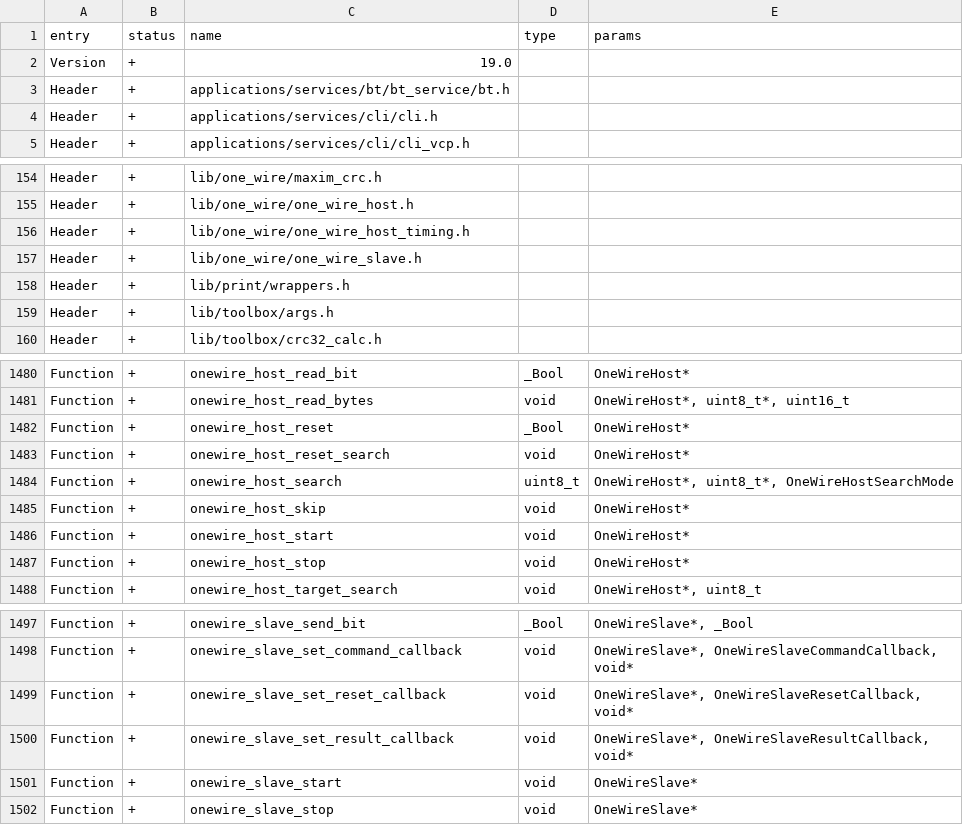
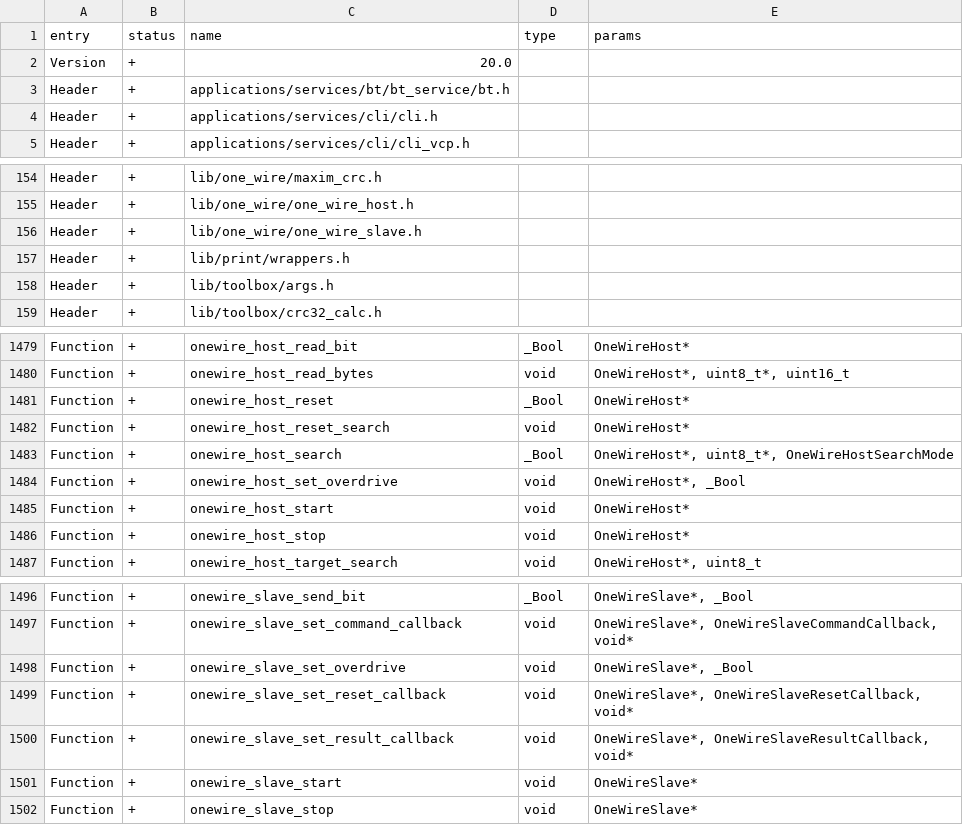
Before and after one commit to Gustav-png/Moon-Firmware, a CSV file: firmware/targets/f18/api_symbols.csv, drawn as a sheet; only a part is shown, gaps mark what is left out.

Commit message:
[FL-3179] 1-Wire Overdrive Mode (#2522)
* Separate ibutton to its own module, add one_wire to f18
* Move onewire cli to a separate app
* Add definitions for normal and overdrive timings
* Update api definitions
* Add rough overdrive timings definition for onewire emulation
* Remove one_wire_host_timing.h
* Add rough overdrive timings for onewire host
* Improve overdrive mode
* Working overdrive mode from flipper to flipper
* Update thermometer example app
* Turn on otg power when running thermometer example app
* Implement reset overdrive switching
* Always exit out of overdrive mode
* Improve overdrive timings
* Fix typos
* Fix reset behaviour
* Use overdrive mode everywhere in DS1996
* Improve comments
* Bump API version

Co-authored-by: あく <alleteam@gmail.com>

```diff
--- a/firmware/targets/f18/api_symbols.csv
+++ b/firmware/targets/f18/api_symbols.csv
@@ -1,3 +1,3 @@
 entry,status,name,type,params
-Version,+,19.0,,
+Version,+,20.0,,
 Header,+,applications/services/bt/bt_service/bt.h,,
@@ -155,3 +155,2 @@ Header,+,lib/one_wire/maxim_crc.h,,
 Header,+,lib/one_wire/one_wire_host.h,,
-Header,+,lib/one_wire/one_wire_host_timing.h,,
 Header,+,lib/one_wire/one_wire_slave.h,,
@@ -1483,4 +1482,4 @@ Function,+,onewire_host_reset,_Bool,OneWireHost*
 Function,+,onewire_host_reset_search,void,OneWireHost*
-Function,+,onewire_host_search,uint8_t,"OneWireHost*, uint8_t*, OneWireHostSearchMode"
-Function,+,onewire_host_skip,void,OneWireHost*
+Function,+,onewire_host_search,_Bool,"OneWireHost*, uint8_t*, OneWireHostSearchMode"
+Function,+,onewire_host_set_overdrive,void,"OneWireHost*, _Bool"
 Function,+,onewire_host_start,void,OneWireHost*
@@ -1498,2 +1497,3 @@ Function,+,onewire_slave_send_bit,_Bool,"OneWireSlave*, _Bool"
 Function,+,onewire_slave_set_command_callback,void,"OneWireSlave*, OneWireSlaveCommandCallback, void*"
+Function,+,onewire_slave_set_overdrive,void,"OneWireSlave*, _Bool"
 Function,+,onewire_slave_set_reset_callback,void,"OneWireSlave*, OneWireSlaveResetCallback, void*"
```
Also changed, not shown: firmware/targets/f7/api_symbols.csv, 14 other files.
